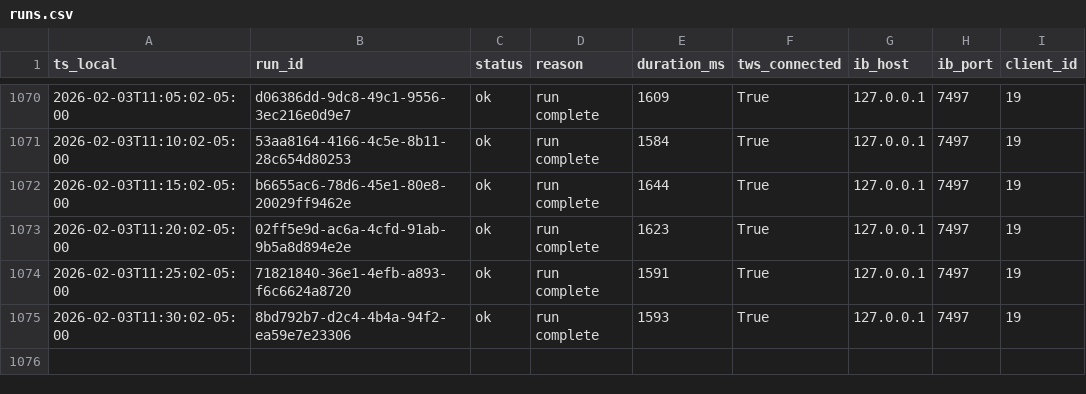
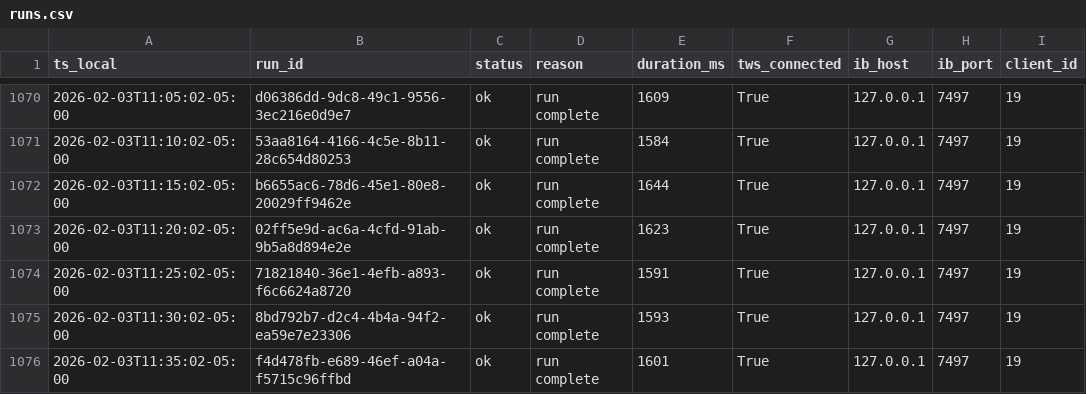
Before and after one commit to martinstabler-bit/IBKR_MeanReversion_Bot, a CSV file: analytics/logs/runs.csv, drawn as a sheet; only a part is shown, gaps mark what is left out.

```diff
--- a/analytics/logs/runs.csv
+++ b/analytics/logs/runs.csv
@@ -1075 +1075,2 @@ ts_local,run_id,status,reason,duration_ms,tws_connected,ib_host,ib_port,client_i
 2026-02-03T11:30:02-05:00,8bd792b7-d2c4-4b4a-94f2-ea59e7e23306,ok,run complete,1593,True,127.0.0.1,7497,19
+2026-02-03T11:35:02-05:00,f4d478fb-e689-46ef-a04a-f5715c96ffbd,ok,run complete,1601,True,127.0.0.1,7497,19
```
Also changed, not shown: analytics/logs/account.csv.
